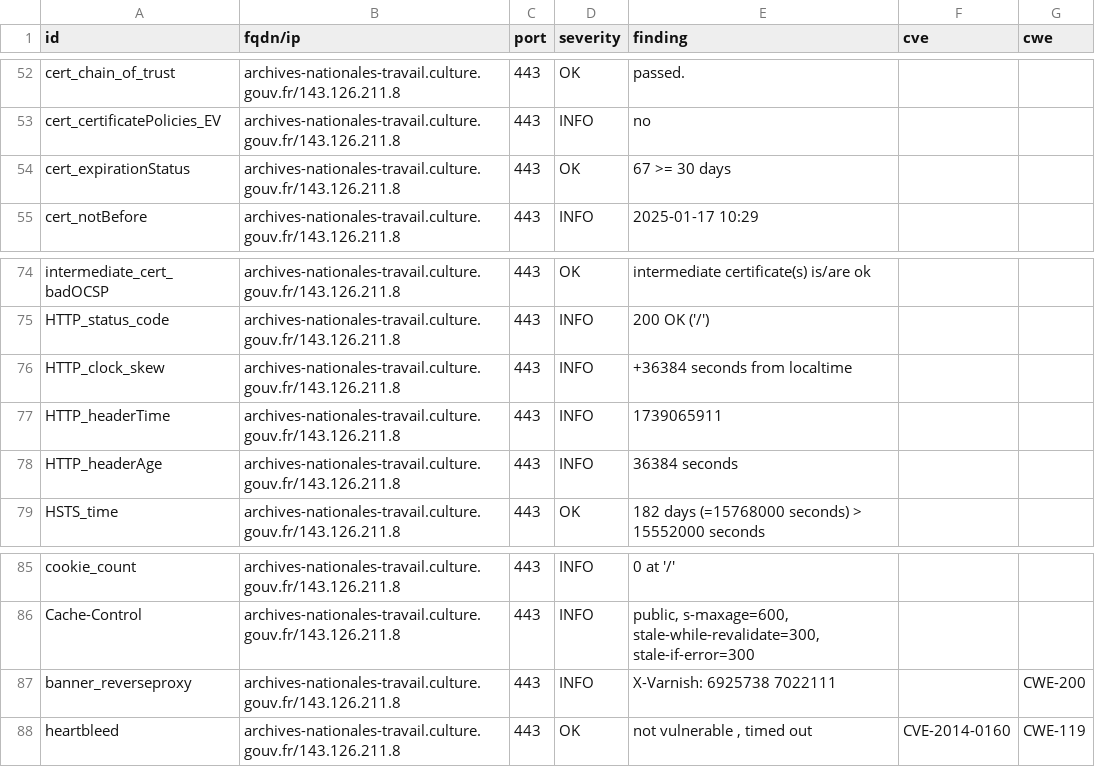
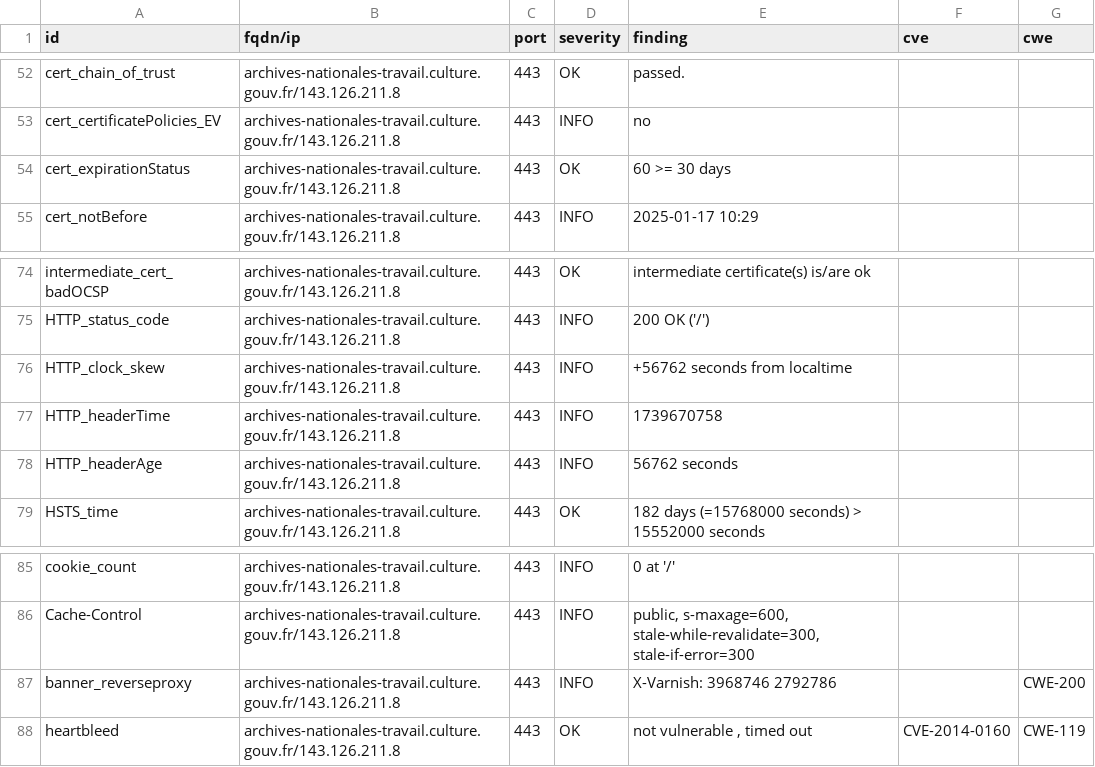
Before and after one commit to culturecommunication/dashlord, a CSV file: results/aHR0cHM6Ly9hcmNoaXZlcy1uYXRpb25hbGVzLXRyYXZhaWwuY3VsdHVyZS5nb3V2LmZyLw==/testssl.csv, drawn as a sheet; only a part is shown, gaps mark what is left out.

```diff
--- a/results/aHR0cHM6Ly9hcmNoaXZlcy1uYXRpb25hbGVzLXRyYXZhaWwuY3VsdHVyZS5nb3V2LmZyLw==/testssl.csv
+++ b/results/aHR0cHM6Ly9hcmNoaXZlcy1uYXRpb25hbGVzLXRyYXZhaWwuY3VsdHVyZS5nb3V2LmZyLw==/testssl.csv
@@ -53,3 +53,3 @@
 "cert_certificatePolicies_EV","archives-nationales-travail.culture.gouv.fr/143.126.211.8","443","INFO","no","",""
-"cert_expirationStatus","archives-nationales-travail.culture.gouv.fr/143.126.211.8","443","OK","67 >= 30 days","",""
+"cert_expirationStatus","archives-nationales-travail.culture.gouv.fr/143.126.211.8","443","OK","60 >= 30 days","",""
 "cert_notBefore","archives-nationales-travail.culture.gouv.fr/143.126.211.8","443","INFO","2025-01-17 10:29","",""
@@ -75,5 +75,5 @@
 "HTTP_status_code","archives-nationales-travail.culture.gouv.fr/143.126.211.8","443","INFO","200 OK ('/')","",""
-"HTTP_clock_skew","archives-nationales-travail.culture.gouv.fr/143.126.211.8","443","INFO","+36384 seconds from localtime","",""
-"HTTP_headerTime","archives-nationales-travail.culture.gouv.fr/143.126.211.8","443","INFO","1739065911","",""
-"HTTP_headerAge","archives-nationales-travail.culture.gouv.fr/143.126.211.8","443","INFO","36384 seconds","",""
+"HTTP_clock_skew","archives-nationales-travail.culture.gouv.fr/143.126.211.8","443","INFO","+56762 seconds from localtime","",""
+"HTTP_headerTime","archives-nationales-travail.culture.gouv.fr/143.126.211.8","443","INFO","1739670758","",""
+"HTTP_headerAge","archives-nationales-travail.culture.gouv.fr/143.126.211.8","443","INFO","56762 seconds","",""
 "HSTS_time","archives-nationales-travail.culture.gouv.fr/143.126.211.8","443","OK","182 days (=15768000 seconds) > 15552000 seconds","",""
@@ -86,3 +86,3 @@
 "Cache-Control","archives-nationales-travail.culture.gouv.fr/143.126.211.8","443","INFO","public, s-maxage=600, stale-while-revalidate=300, stale-if-error=300","",""
-"banner_reverseproxy","archives-nationales-travail.culture.gouv.fr/143.126.211.8","443","INFO","X-Varnish: 6925738 7022111","","CWE-200"
+"banner_reverseproxy","archives-nationales-travail.culture.gouv.fr/143.126.211.8","443","INFO","X-Varnish: 3968746 2792786","","CWE-200"
 "heartbleed","archives-nationales-travail.culture.gouv.fr/143.126.211.8","443","OK","not vulnerable , timed out","CVE-2014-0160","CWE-119"
```
Also changed, not shown: 6 other files.
